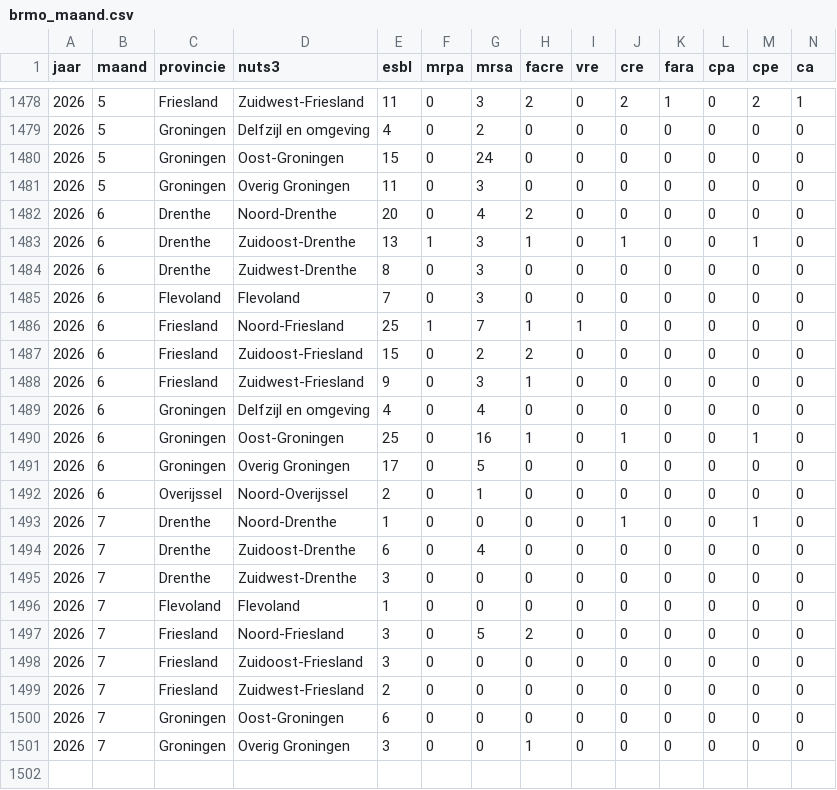
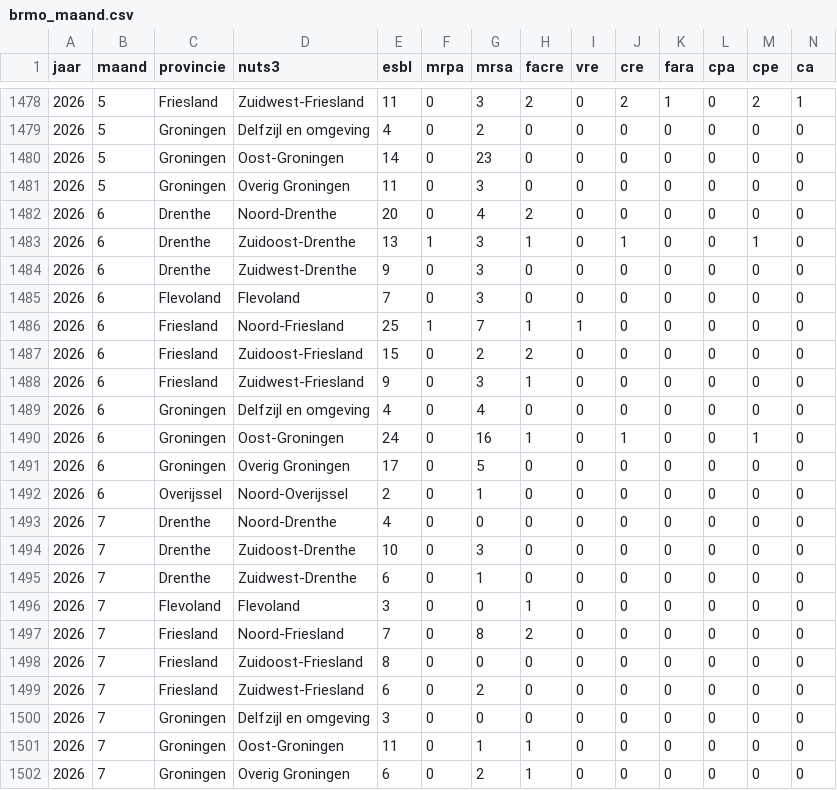
Before and after one commit to AMRZNN/dashboard_data, a CSV file: certe/brmo_maand.csv, drawn as a sheet; only a part is shown, gaps mark what is left out.

Commit message:
Automated upload: 2026-07-20

```diff
--- a/certe/brmo_maand.csv
+++ b/certe/brmo_maand.csv
@@ -1479,3 +1479,3 @@
 2026,5,"Groningen","Delfzijl en omgeving",4,0,2,0,0,0,0,0,0,0
-2026,5,"Groningen","Oost-Groningen",15,0,24,0,0,0,0,0,0,0
+2026,5,"Groningen","Oost-Groningen",14,0,23,0,0,0,0,0,0,0
 2026,5,"Groningen","Overig Groningen",11,0,3,0,0,0,0,0,0,0
@@ -1483,3 +1483,3 @@
 2026,6,"Drenthe","Zuidoost-Drenthe",13,1,3,1,0,1,0,0,1,0
-2026,6,"Drenthe","Zuidwest-Drenthe",8,0,3,0,0,0,0,0,0,0
+2026,6,"Drenthe","Zuidwest-Drenthe",9,0,3,0,0,0,0,0,0,0
 2026,6,"Flevoland","Flevoland",7,0,3,0,0,0,0,0,0,0
@@ -1489,13 +1489,14 @@
 2026,6,"Groningen","Delfzijl en omgeving",4,0,4,0,0,0,0,0,0,0
-2026,6,"Groningen","Oost-Groningen",25,0,16,1,0,1,0,0,1,0
+2026,6,"Groningen","Oost-Groningen",24,0,16,1,0,1,0,0,1,0
 2026,6,"Groningen","Overig Groningen",17,0,5,0,0,0,0,0,0,0
 2026,6,"Overijssel","Noord-Overijssel",2,0,1,0,0,0,0,0,0,0
-2026,7,"Drenthe","Noord-Drenthe",1,0,0,0,0,1,0,0,1,0
-2026,7,"Drenthe","Zuidoost-Drenthe",6,0,4,0,0,0,0,0,0,0
-2026,7,"Drenthe","Zuidwest-Drenthe",3,0,0,0,0,0,0,0,0,0
-2026,7,"Flevoland","Flevoland",1,0,0,0,0,0,0,0,0,0
-2026,7,"Friesland","Noord-Friesland",3,0,5,2,0,0,0,0,0,0
-2026,7,"Friesland","Zuidoost-Friesland",3,0,0,0,0,0,0,0,0,0
-2026,7,"Friesland","Zuidwest-Friesland",2,0,0,0,0,0,0,0,0,0
-2026,7,"Groningen","Oost-Groningen",6,0,0,0,0,0,0,0,0,0
-2026,7,"Groningen","Overig Groningen",3,0,0,1,0,0,0,0,0,0
+2026,7,"Drenthe","Noord-Drenthe",4,0,0,0,0,0,0,0,0,0
+2026,7,"Drenthe","Zuidoost-Drenthe",10,0,3,0,0,0,0,0,0,0
+2026,7,"Drenthe","Zuidwest-Drenthe",6,0,1,0,0,0,0,0,0,0
+2026,7,"Flevoland","Flevoland",3,0,0,1,0,0,0,0,0,0
+2026,7,"Friesland","Noord-Friesland",7,0,8,2,0,0,0,0,0,0
+2026,7,"Friesland","Zuidoost-Friesland",8,0,0,0,0,0,0,0,0,0
+2026,7,"Friesland","Zuidwest-Friesland",6,0,2,0,0,0,0,0,0,0
+2026,7,"Groningen","Delfzijl en omgeving",3,0,0,0,0,0,0,0,0,0
+2026,7,"Groningen","Oost-Groningen",11,0,1,1,0,0,0,0,0,0
+2026,7,"Groningen","Overig Groningen",6,0,2,1,0,0,0,0,0,0
```
